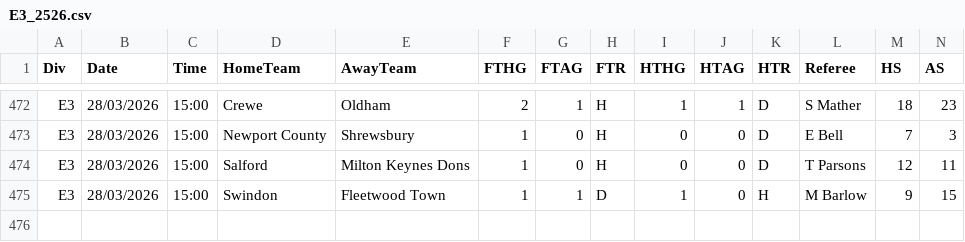
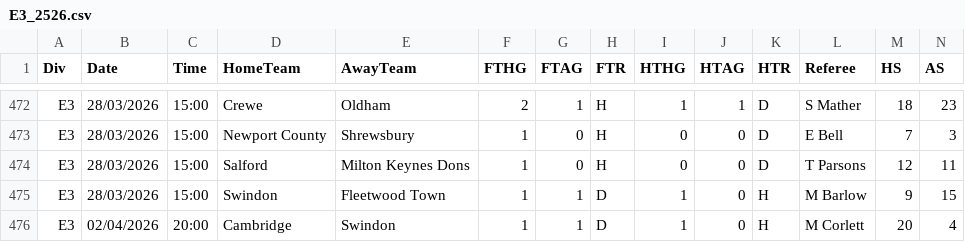
Before and after one commit to Matthierry/Gamepicker, a CSV file: data/raw/E3_2526.csv, drawn as a sheet; only a part is shown, gaps mark what is left out; rows hold the shown columns only; the diff names each change by its address in the sheet, - before the commit and + after, or states it on an @@ line.

```diff
--- a/data/raw/E3_2526.csv
+++ b/data/raw/E3_2526.csv
+row 476: E3 | 02/04/2026 | 20:00 | Cambridge | Swindon | 1 | 1 | D | 1 | 0 | H | M Corlett | 20 | 4
```
Also changed, not shown: data/raw/E2_2526.csv, 4 other files.
